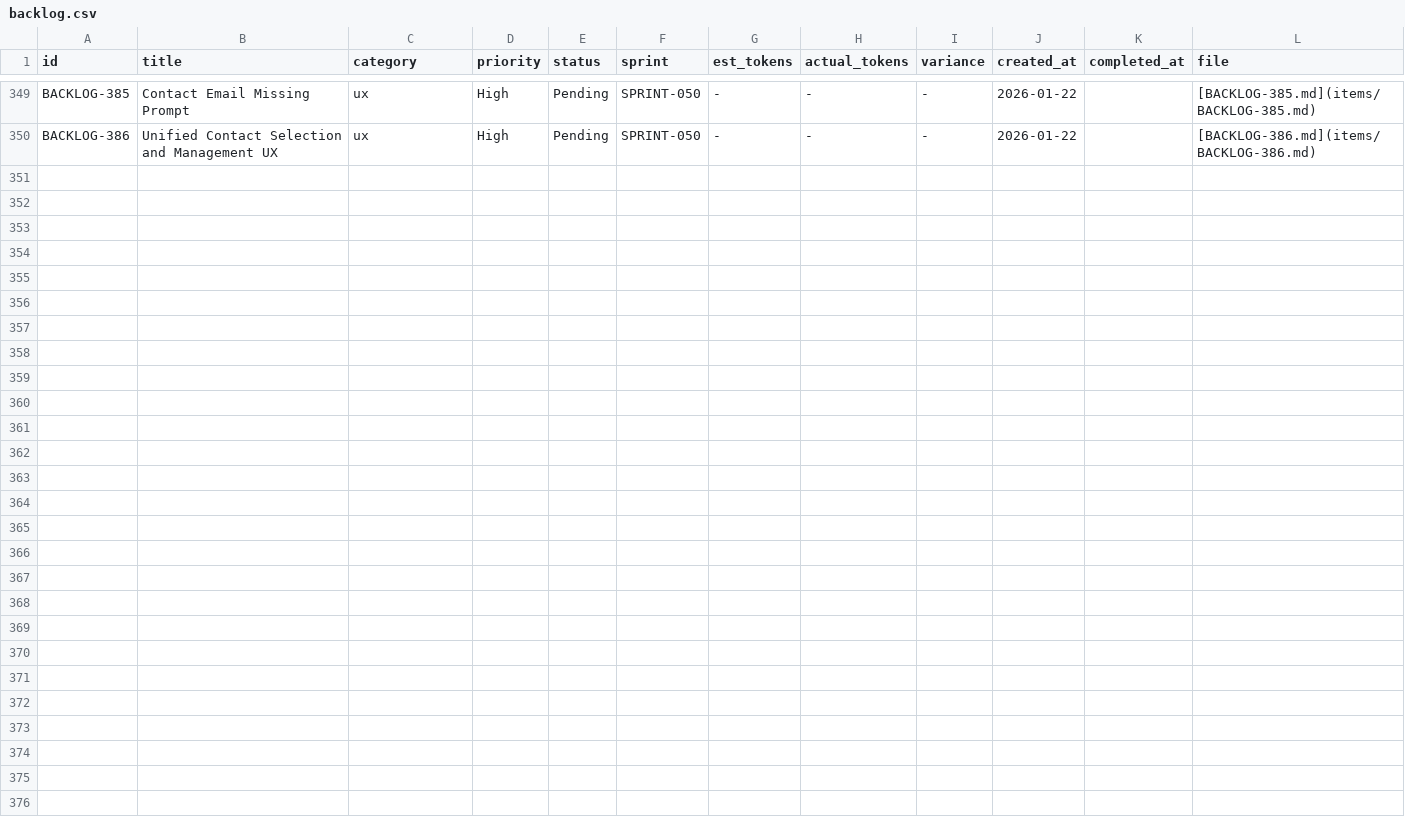
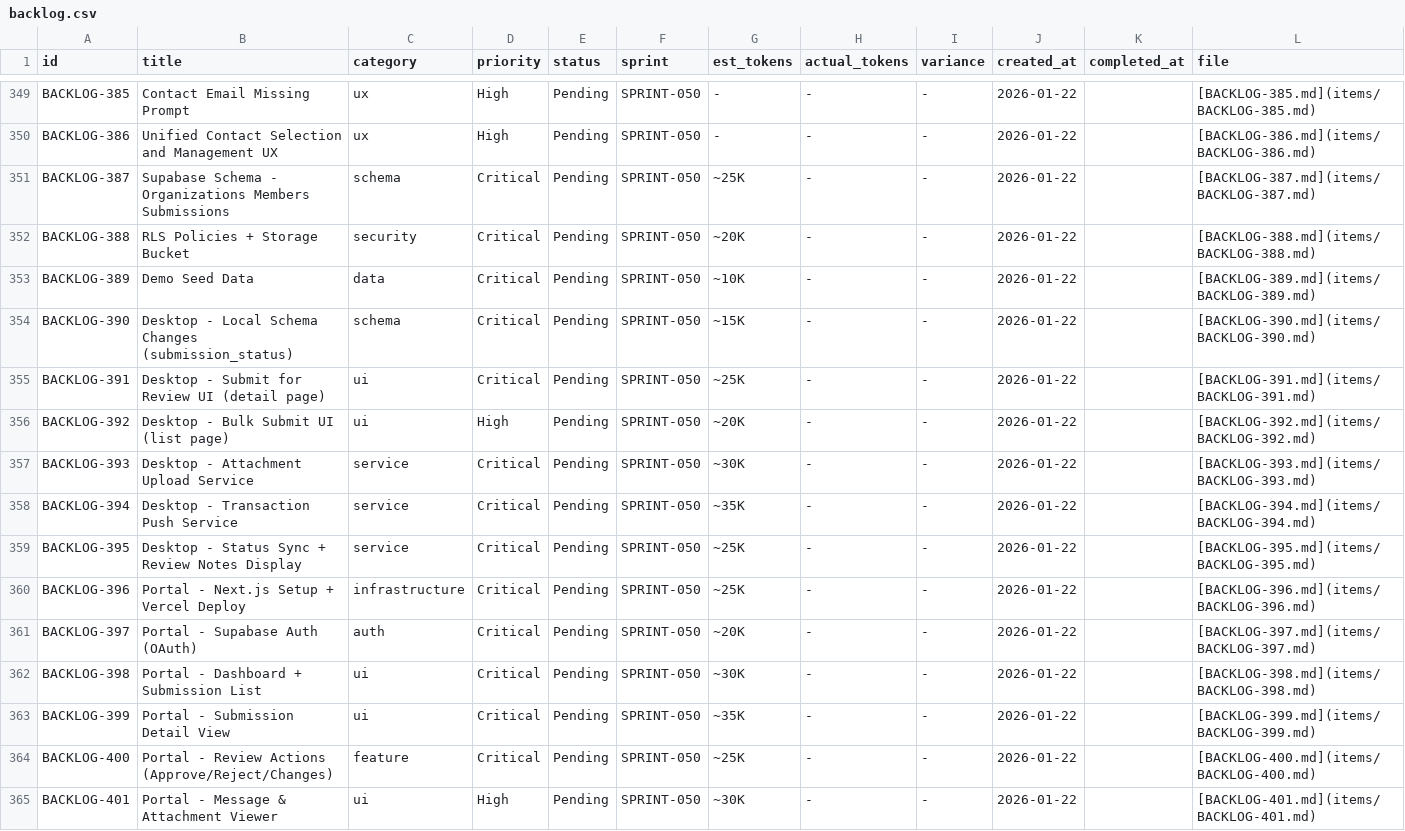
Before and after one commit to 5hdaniel/Mad, a CSV file: .claude/plans/backlog/data/backlog.csv, drawn as a sheet; only a part is shown, gaps mark what is left out.

```diff
--- a/.claude/plans/backlog/data/backlog.csv
+++ b/.claude/plans/backlog/data/backlog.csv
@@ -350 +350,16 @@ BACKLOG-385,Contact Email Missing Prompt,ux,High,Pending,SPRINT-050,-,-,-,2026-0
 BACKLOG-386,Unified Contact Selection and Management UX,ux,High,Pending,SPRINT-050,-,-,-,2026-01-22,,[BACKLOG-386.md](items/BACKLOG-386.md)
+BACKLOG-387,Supabase Schema - Organizations Members Submissions,schema,Critical,Pending,SPRINT-050,~25K,-,-,2026-01-22,,[BACKLOG-387.md](items/BACKLOG-387.md)
+BACKLOG-388,RLS Policies + Storage Bucket,security,Critical,Pending,SPRINT-050,~20K,-,-,2026-01-22,,[BACKLOG-388.md](items/BACKLOG-388.md)
+BACKLOG-389,Demo Seed Data,data,Critical,Pending,SPRINT-050,~10K,-,-,2026-01-22,,[BACKLOG-389.md](items/BACKLOG-389.md)
+BACKLOG-390,Desktop - Local Schema Changes (submission_status),schema,Critical,Pending,SPRINT-050,~15K,-,-,2026-01-22,,[BACKLOG-390.md](items/BACKLOG-390.md)
+BACKLOG-391,Desktop - Submit for Review UI (detail page),ui,Critical,Pending,SPRINT-050,~25K,-,-,2026-01-22,,[BACKLOG-391.md](items/BACKLOG-391.md)
+BACKLOG-392,Desktop - Bulk Submit UI (list page),ui,High,Pending,SPRINT-050,~20K,-,-,2026-01-22,,[BACKLOG-392.md](items/BACKLOG-392.md)
+BACKLOG-393,Desktop - Attachment Upload Service,service,Critical,Pending,SPRINT-050,~30K,-,-,2026-01-22,,[BACKLOG-393.md](items/BACKLOG-393.md)
+BACKLOG-394,Desktop - Transaction Push Service,service,Critical,Pending,SPRINT-050,~35K,-,-,2026-01-22,,[BACKLOG-394.md](items/BACKLOG-394.md)
+BACKLOG-395,Desktop - Status Sync + Review Notes Display,service,Critical,Pending,SPRINT-050,~25K,-,-,2026-01-22,,[BACKLOG-395.md](items/BACKLOG-395.md)
+BACKLOG-396,Portal - Next.js Setup + Vercel Deploy,infrastructure,Critical,Pending,SPRINT-050,~25K,-,-,2026-01-22,,[BACKLOG-396.md](items/BACKLOG-396.md)
+BACKLOG-397,Portal - Supabase Auth (OAuth),auth,Critical,Pending,SPRINT-050,~20K,-,-,2026-01-22,,[BACKLOG-397.md](items/BACKLOG-397.md)
+BACKLOG-398,Portal - Dashboard + Submission List,ui,Critical,Pending,SPRINT-050,~30K,-,-,2026-01-22,,[BACKLOG-398.md](items/BACKLOG-398.md)
+BACKLOG-399,Portal - Submission Detail View,ui,Critical,Pending,SPRINT-050,~35K,-,-,2026-01-22,,[BACKLOG-399.md](items/BACKLOG-399.md)
+BACKLOG-400,Portal - Review Actions (Approve/Reject/Changes),feature,Critical,Pending,SPRINT-050,~25K,-,-,2026-01-22,,[BACKLOG-400.md](items/BACKLOG-400.md)
+BACKLOG-401,Portal - Message & Attachment Viewer,ui,High,Pending,SPRINT-050,~30K,-,-,2026-01-22,,[BACKLOG-401.md](items/BACKLOG-401.md)
```
Also changed, not shown: 18 other files.
